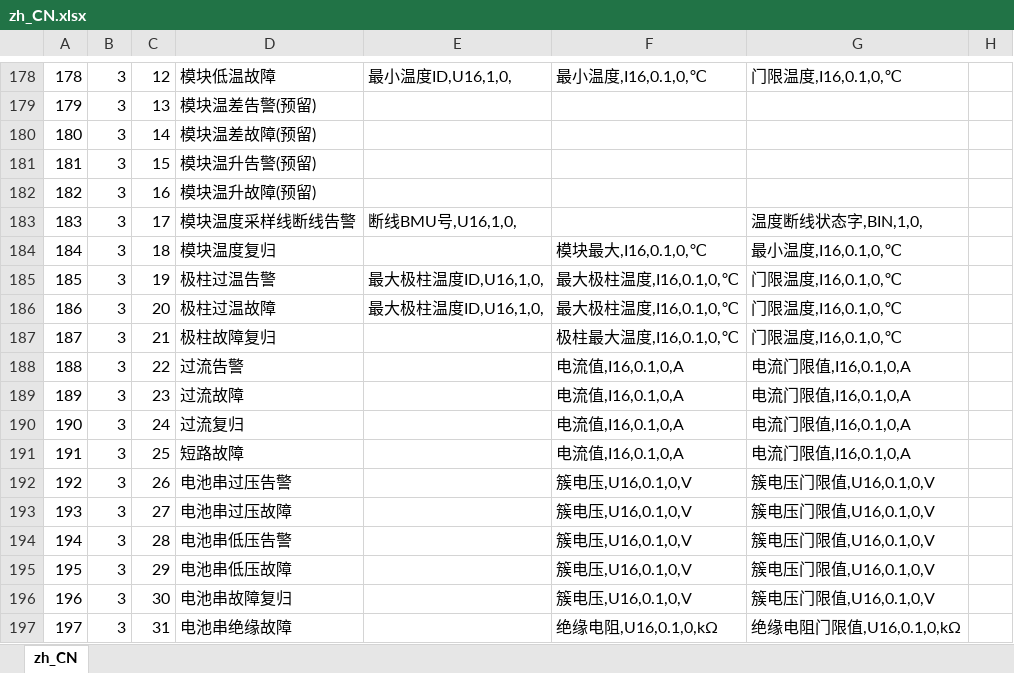
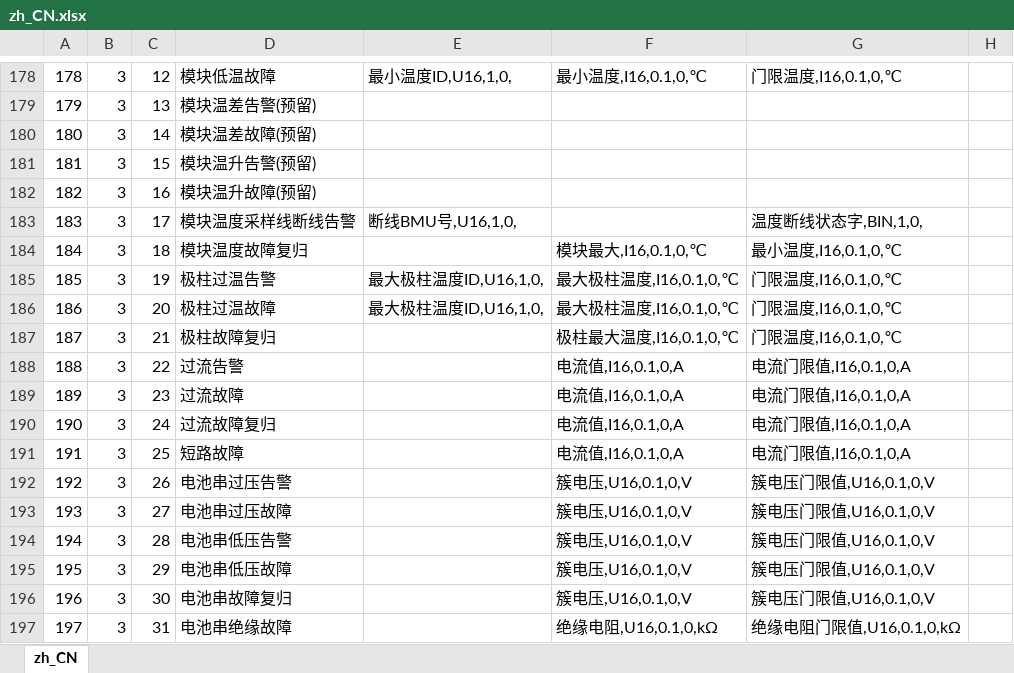
Before and after one commit to Shogpe/bmsTool, an Excel workbook: doc/zh_CN.xlsx, sheet zh_CN, drawn as a sheet; only a part is shown, gaps mark what is left out; values as stored, in another font and other column widths than the file's, no borders; the diff covers the shown part only; the diff names each change by its address in the sheet, - before the commit and + after, or states it on an @@ line.

```diff
--- a/doc/zh_CN.xlsx (sheet zh_CN)
+++ b/doc/zh_CN.xlsx (sheet zh_CN)
-D184: 模块温度复归
+D184: 模块温度故障复归
-D190: 过流复归
+D190: 过流故障复归
```
Also changed, not shown: 5 edited cells elsewhere in this sheet, doc/en_US.xlsx, doc/zh_TW.xlsx, 16 other files.
